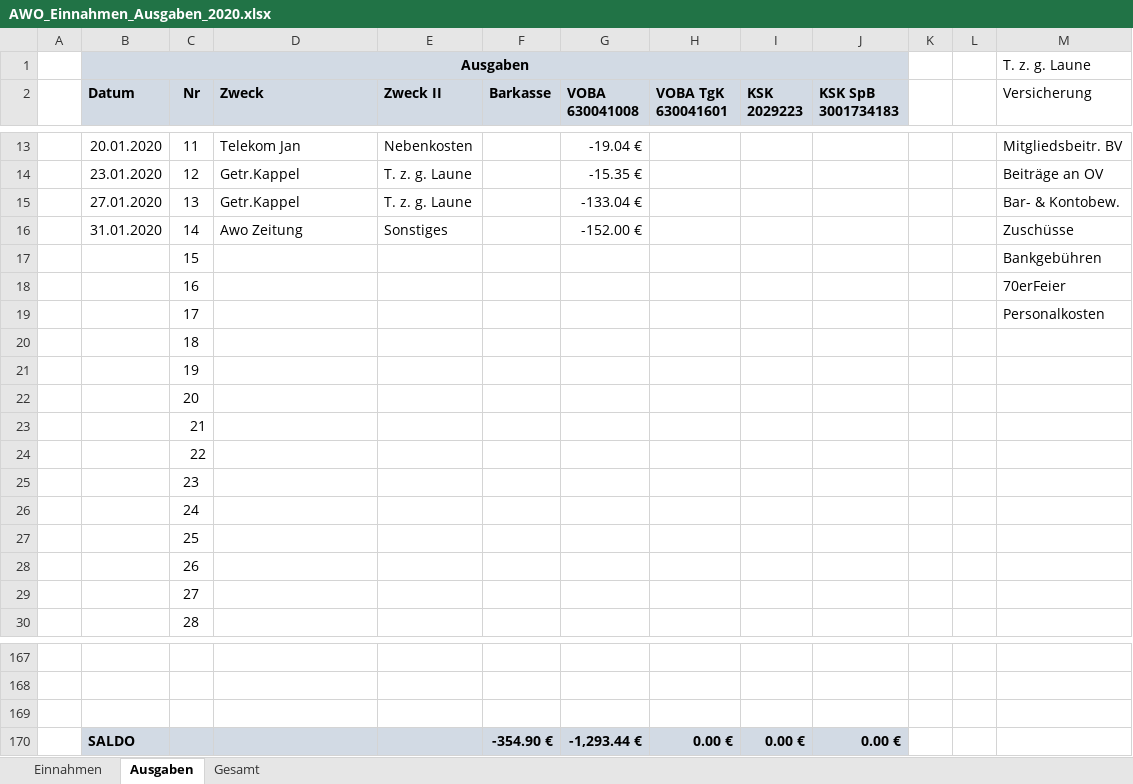
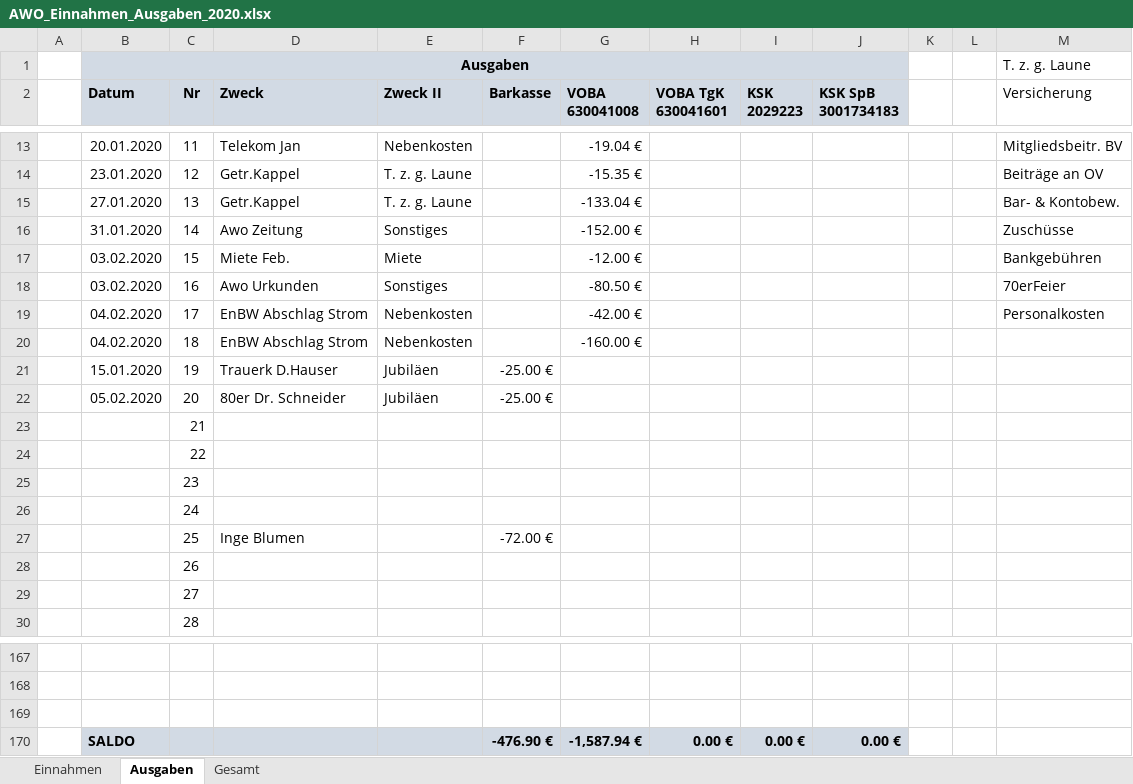
Before and after one commit to bwildner/AWO, an Excel workbook: AWO_Einnahmen_Ausgaben_2020.xlsx, sheet Ausgaben, drawn as a sheet; only a part is shown, gaps mark what is left out; values as stored, in another font and other column widths than the file's, no borders; conditional formats not drawn; the diff names each change by its address in the sheet, - before the commit and + after, or states it on an @@ line.

```diff
--- a/AWO_Einnahmen_Ausgaben_2020.xlsx (sheet Ausgaben)
+++ b/AWO_Einnahmen_Ausgaben_2020.xlsx (sheet Ausgaben)
-B17:B18 (Datum): (empty)
+B17:B18 (Datum): 03.02.2020
-D17 (Zweck): (empty)
+D17 (Zweck): Miete Feb.
-E17 (Zweck II): (empty)
+E17 (Zweck II): Miete
-G17 (VOBA 630041008): (empty)
+G17 (VOBA 630041008): -12.00 €
-D18 (Zweck): (empty)
+D18 (Zweck): Awo Urkunden
-E18 (Zweck II): (empty)
+E18 (Zweck II): Sonstiges
-G18 (VOBA 630041008): (empty)
+G18 (VOBA 630041008): -80.50 €
-B19:B20 (Datum): (empty)
+B19:B20 (Datum): 04.02.2020
-D19:D20 (Zweck): (empty)
+D19:D20 (Zweck): EnBW Abschlag Strom
-E19:E20 (Zweck II): (empty)
+E19:E20 (Zweck II): Nebenkosten
-G19 (VOBA 630041008): (empty)
+G19 (VOBA 630041008): -42.00 €
-G20 (VOBA 630041008): (empty)
+G20 (VOBA 630041008): -160.00 €
-B21 (Datum): (empty)
+B21 (Datum): 15.01.2020
-D21 (Zweck): (empty)
+D21 (Zweck): Trauerk D.Hauser
-E21:E22 (Zweck II): (empty)
+E21:E22 (Zweck II): Jubiläen
-F21:F22 (Barkasse): (empty)
+F21:F22 (Barkasse): -25.00 €
-B22 (Datum): (empty)
+B22 (Datum): 05.02.2020
-D22 (Zweck): (empty)
+D22 (Zweck): 80er Dr. Schneider
-D27 (Zweck): (empty)
+D27 (Zweck): Inge Blumen
-F27 (Barkasse): (empty)
+F27 (Barkasse): -72.00 €
-F170 (Barkasse): -354.90 €
+F170 (Barkasse): -476.90 €
-G170 (VOBA 630041008): -1,293.44 €
+G170 (VOBA 630041008): -1,587.94 €
```
Also changed, not shown: sheet Einnahmen.
